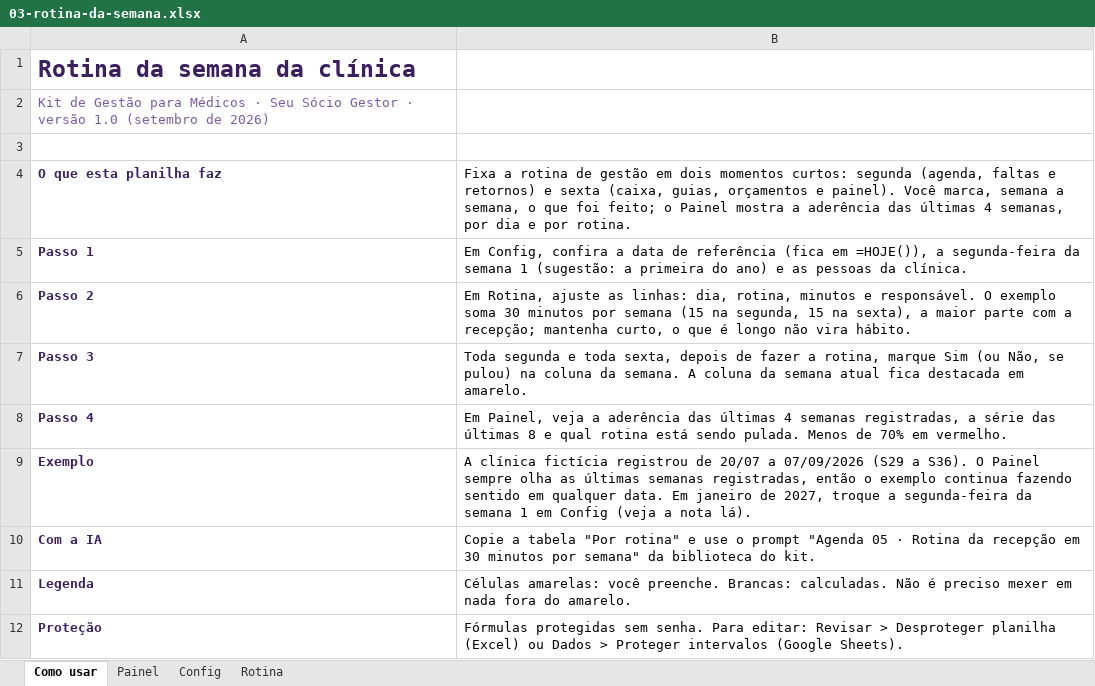
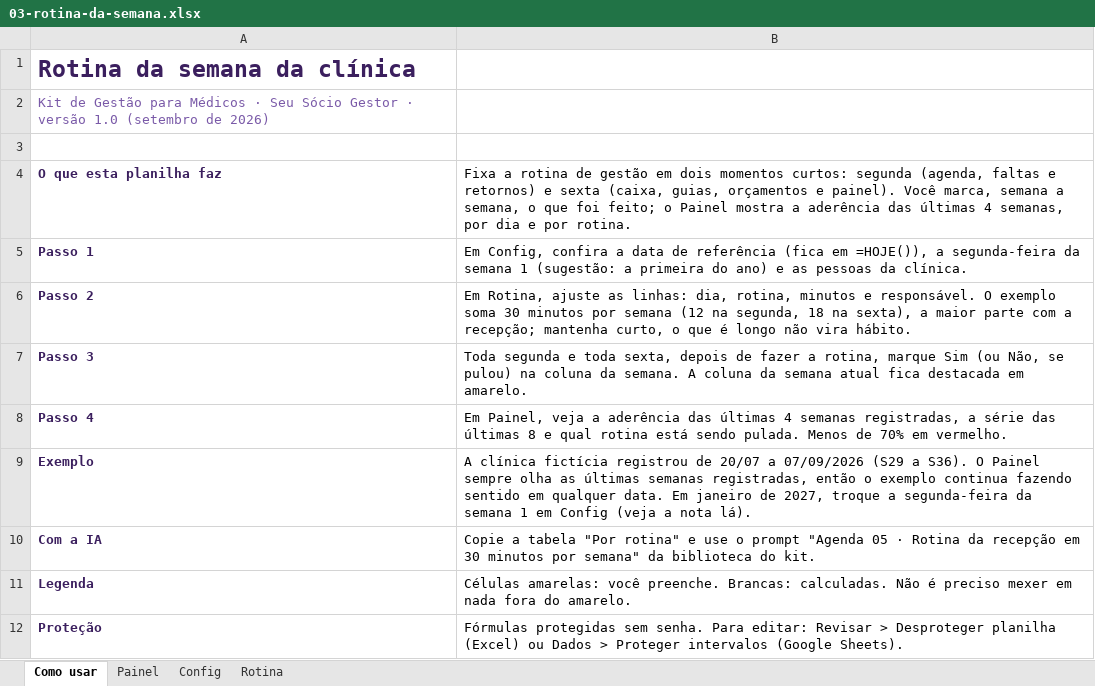
Before and after one commit to eduardomtzz/claude-code, an Excel workbook: projetos/gestao-ia-planilhas/produto/kit-medicos/03-rotina-da-semana.xlsx, sheet Como usar, drawn as a sheet; only a part is shown; values as stored, in another font and other column widths than the file's, no borders; the diff names each change by its address in the sheet, - before the commit and + after, or states it on an @@ line.

```diff
--- a/projetos/gestao-ia-planilhas/produto/kit-medicos/03-rotina-da-semana.xlsx (sheet Como usar)
+++ b/projetos/gestao-ia-planilhas/produto/kit-medicos/03-rotina-da-semana.xlsx (sheet Como usar)
-B6: …por semana (15 na segunda, 15 na sexta),…
+B6: …por semana (12 na segunda, 18 na sexta),…
```
Also changed, not shown: sheet Painel, sheet Rotina, projetos/gestao-ia-planilhas/produto/kit-medicos/16-conciliacao-de-cartao.xlsx, projetos/gestao-ia-planilhas/produto/kit-medicos/entrega/03-rotina-da-semana.xlsx, 24 other files.
